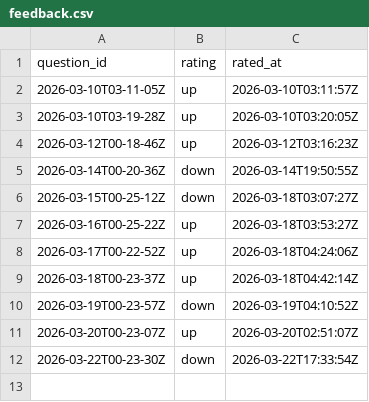
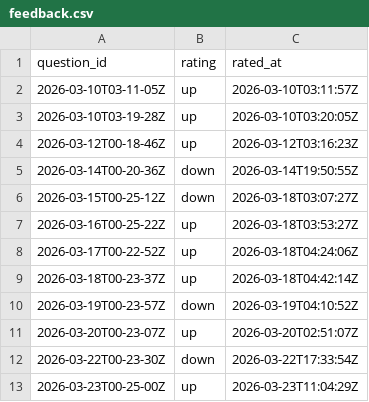
Before and after one commit to kghamilton89/personal-development-journal, a CSV file: data/feedback.csv, drawn as a sheet.

Commit message:
feedback: up for 2026-03-23T00-25-00Z

```diff
--- a/data/feedback.csv
+++ b/data/feedback.csv
@@ -12 +12,2 @@ question_id,rating,rated_at
 2026-03-22T00-23-30Z,down,2026-03-22T17:33:54Z
+2026-03-23T00-25-00Z,up,2026-03-23T11:04:29Z
```
